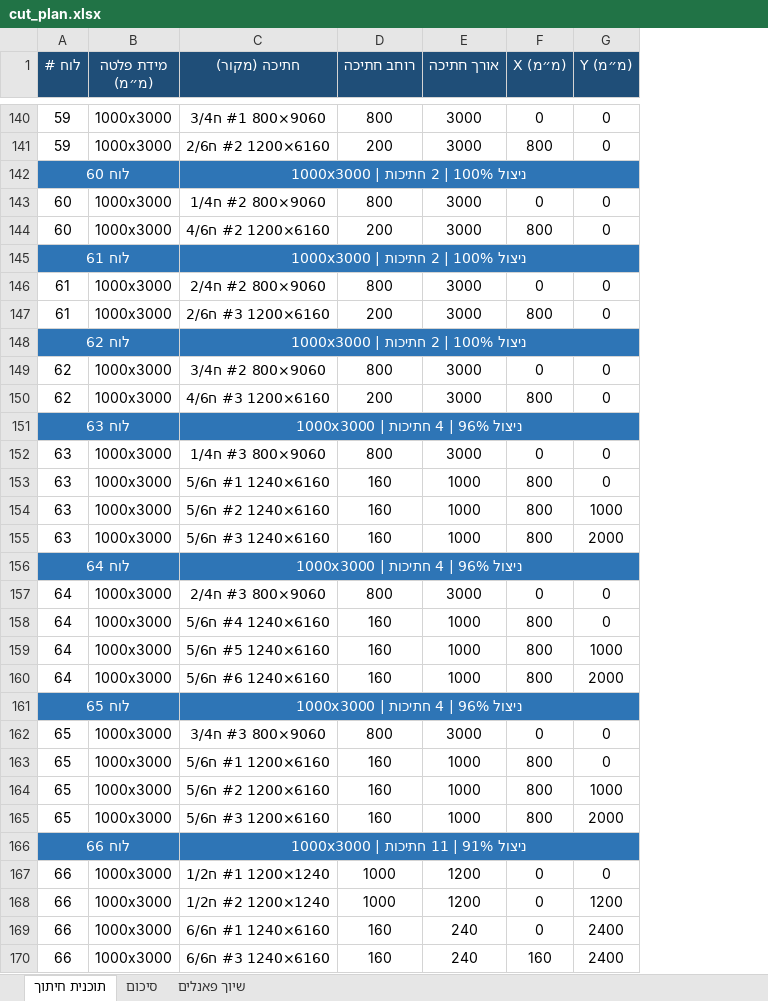
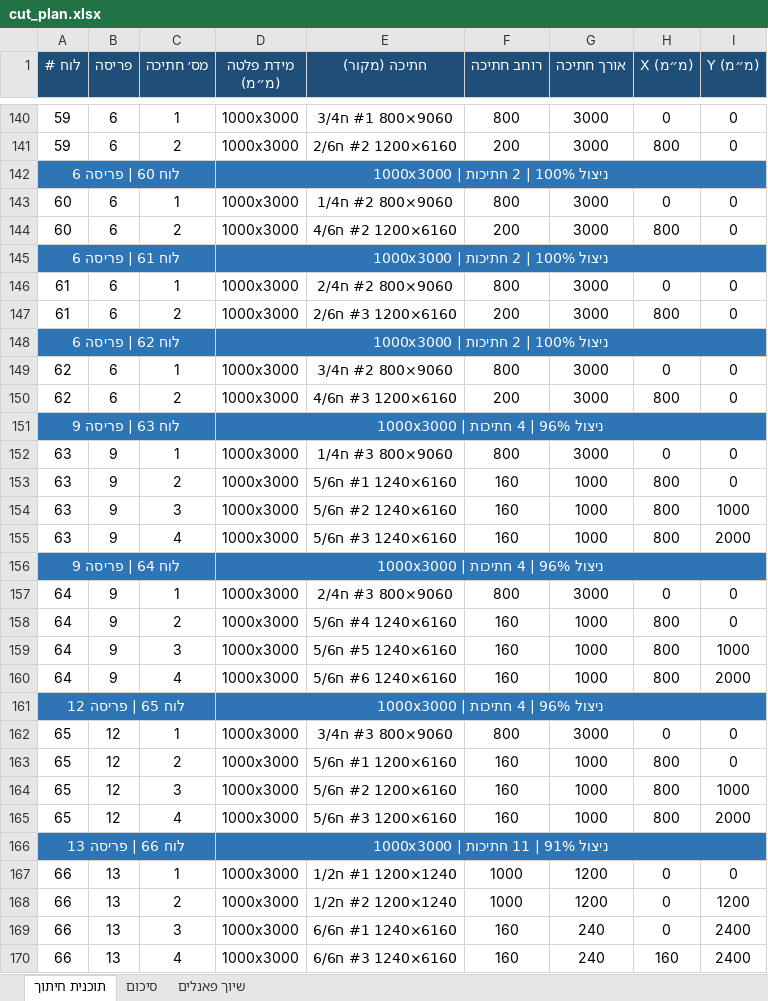
Before and after one commit to itayuziel-source/battalion, an Excel workbook: cut_plan.xlsx, sheet תוכנית חיתוך, drawn as a sheet; only a part is shown, gaps mark what is left out; values as stored, in another font and other column widths than the file's, no borders; removed rows and columns are numbered as before the commit, all else as after; the diff covers the shown part only; the diff names each change by its address in the sheet, - before the commit and + after, or states it on an @@ line.

```diff
--- a/cut_plan.xlsx (sheet תוכנית חיתוך)
+++ b/cut_plan.xlsx (sheet תוכנית חיתוך)
+column B (פריסה), rows 140-141: 6 | 6; rows 143-144: 6 | 6; rows 146-147: 6 | 6; rows 149-150: 6 | 6; rows 152-155: all 9; rows 157-160: all 9; rows 162-165: all 12; rows 167-170: all 13
+column C (מס׳ חתיכה), rows 140-141: 1 | 2; rows 143-144: 1 | 2; rows 146-147: 1 | 2; rows 149-150: 1 | 2; rows 152-155: 1 | 2 | 3 | 4; rows 157-160: 1 | 2 | 3 | 4; rows 162-165: 1 | 2 | 3 | 4; rows 167-170: 1 | 2 | 3 | 4
-row 142: לוח 60 |  | 1000x3000 | ניצול 100% | 2 חתיכות
+row 142: לוח 60 | פריסה 6 |  |  | 1000x3000 | ניצול 100% | 2 חתיכות
-row 145: לוח 61 |  | 1000x3000 | ניצול 100% | 2 חתיכות
+row 145: לוח 61 | פריסה 6 |  |  | 1000x3000 | ניצול 100% | 2 חתיכות
-row 148: לוח 62 |  | 1000x3000 | ניצול 100% | 2 חתיכות
+row 148: לוח 62 | פריסה 6 |  |  | 1000x3000 | ניצול 100% | 2 חתיכות
-row 151: לוח 63 |  | 1000x3000 | ניצול 96% | 4 חתיכות
+row 151: לוח 63 | פריסה 9 |  |  | 1000x3000 | ניצול 96% | 4 חתיכות
-row 156: לוח 64 |  | 1000x3000 | ניצול 96% | 4 חתיכות
+row 156: לוח 64 | פריסה 9 |  |  | 1000x3000 | ניצול 96% | 4 חתיכות
-row 161: לוח 65 |  | 1000x3000 | ניצול 96% | 4 חתיכות
+row 161: לוח 65 | פריסה 12 |  |  | 1000x3000 | ניצול 96% | 4 חתיכות
-row 166: לוח 66 |  | 1000x3000 | ניצול 91% | 11 חתיכות
+row 166: לוח 66 | פריסה 13 |  |  | 1000x3000 | ניצול 91% | 11 חתיכות
```
Also changed, not shown: 79 added rows and 79 removed rows elsewhere in this sheet, 10 other files.
